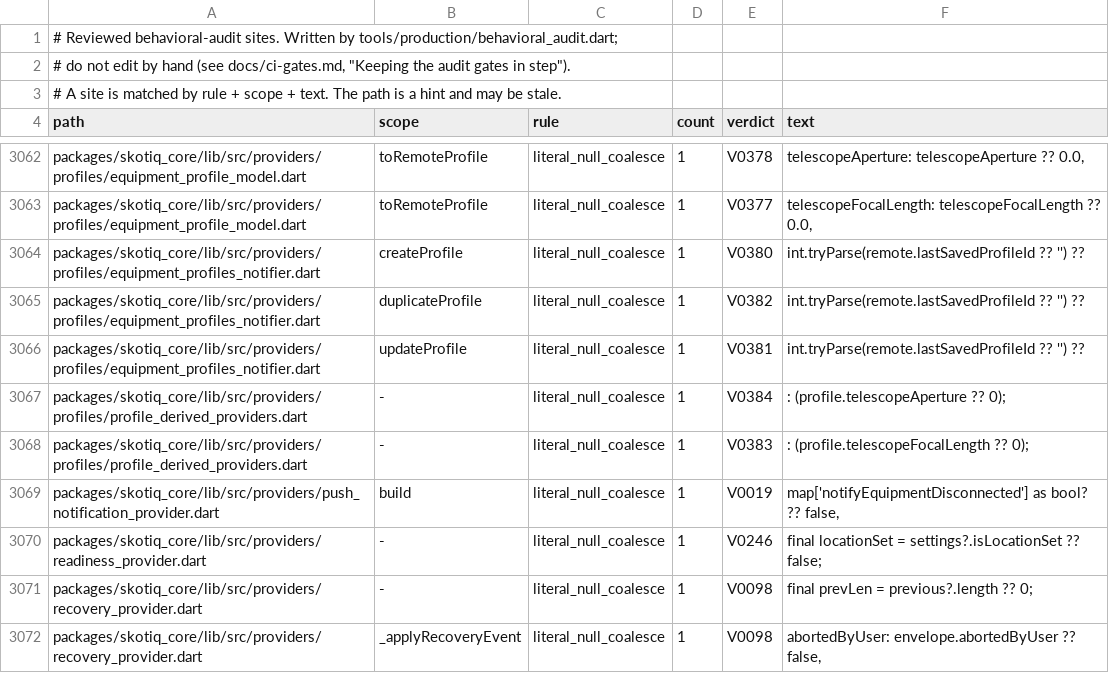
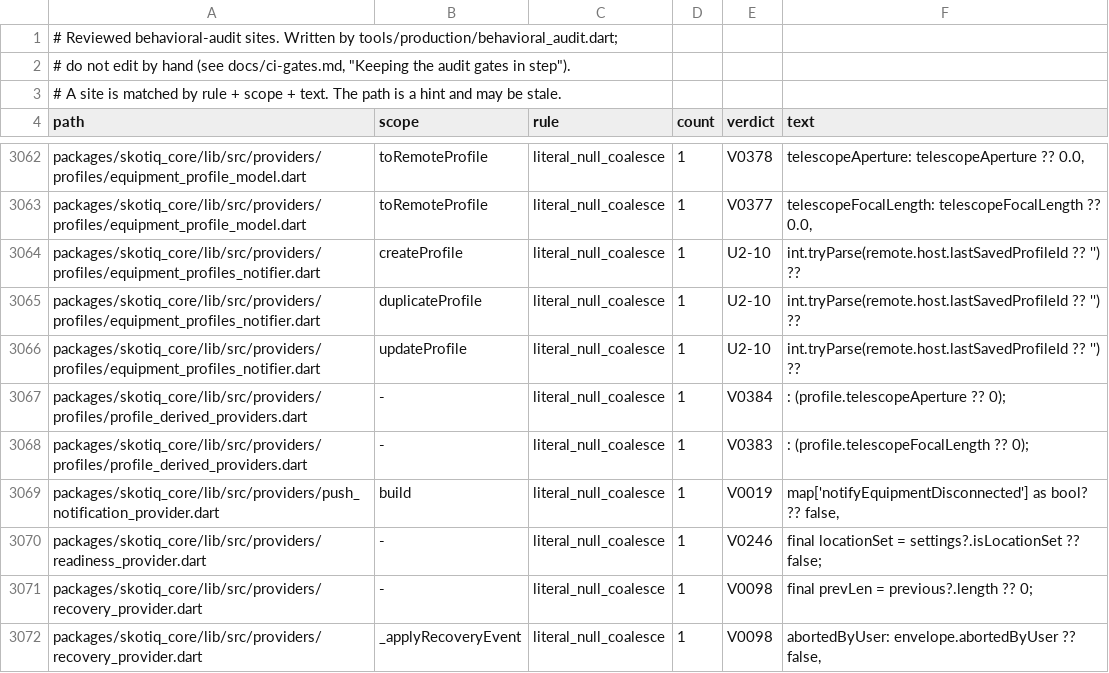
Before and after one commit to Scdouglas1999/Skotiq, a TSV file: docs/production-readiness/behavioral-audit-register.sites.tsv, drawn as a sheet; only a part is shown, gaps mark what is left out.

Commit message:
Record the profile library role sites in the audit register

```diff
--- a/docs/production-readiness/behavioral-audit-register.sites.tsv
+++ b/docs/production-readiness/behavioral-audit-register.sites.tsv
@@ -3063,5 +3063,5 @@ packages/skotiq_core/lib/src/providers/profiles/equipment_profile_model.dart	toR
 packages/skotiq_core/lib/src/providers/profiles/equipment_profile_model.dart	toRemoteProfile	literal_null_coalesce	1	V0377	telescopeFocalLength: telescopeFocalLength ?? 0.0,
-packages/skotiq_core/lib/src/providers/profiles/equipment_profiles_notifier.dart	createProfile	literal_null_coalesce	1	V0380	int.tryParse(remote.lastSavedProfileId ?? '') ??
-packages/skotiq_core/lib/src/providers/profiles/equipment_profiles_notifier.dart	duplicateProfile	literal_null_coalesce	1	V0382	int.tryParse(remote.lastSavedProfileId ?? '') ??
-packages/skotiq_core/lib/src/providers/profiles/equipment_profiles_notifier.dart	updateProfile	literal_null_coalesce	1	V0381	int.tryParse(remote.lastSavedProfileId ?? '') ??
+packages/skotiq_core/lib/src/providers/profiles/equipment_profiles_notifier.dart	createProfile	literal_null_coalesce	1	U2-10	int.tryParse(remote.host.lastSavedProfileId ?? '') ??
+packages/skotiq_core/lib/src/providers/profiles/equipment_profiles_notifier.dart	duplicateProfile	literal_null_coalesce	1	U2-10	int.tryParse(remote.host.lastSavedProfileId ?? '') ??
+packages/skotiq_core/lib/src/providers/profiles/equipment_profiles_notifier.dart	updateProfile	literal_null_coalesce	1	U2-10	int.tryParse(remote.host.lastSavedProfileId ?? '') ??
 packages/skotiq_core/lib/src/providers/profiles/profile_derived_providers.dart	-	literal_null_coalesce	1	V0384	: (profile.telescopeAperture ?? 0);
```
Also changed, not shown: 1 other file.
